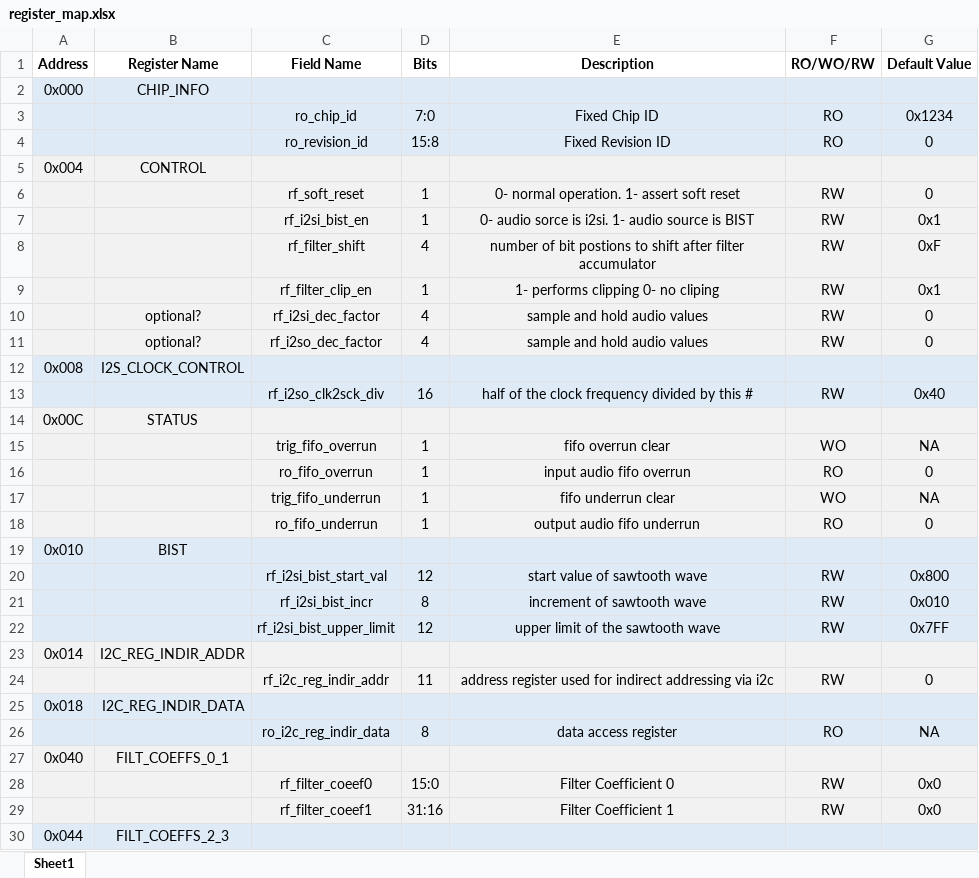
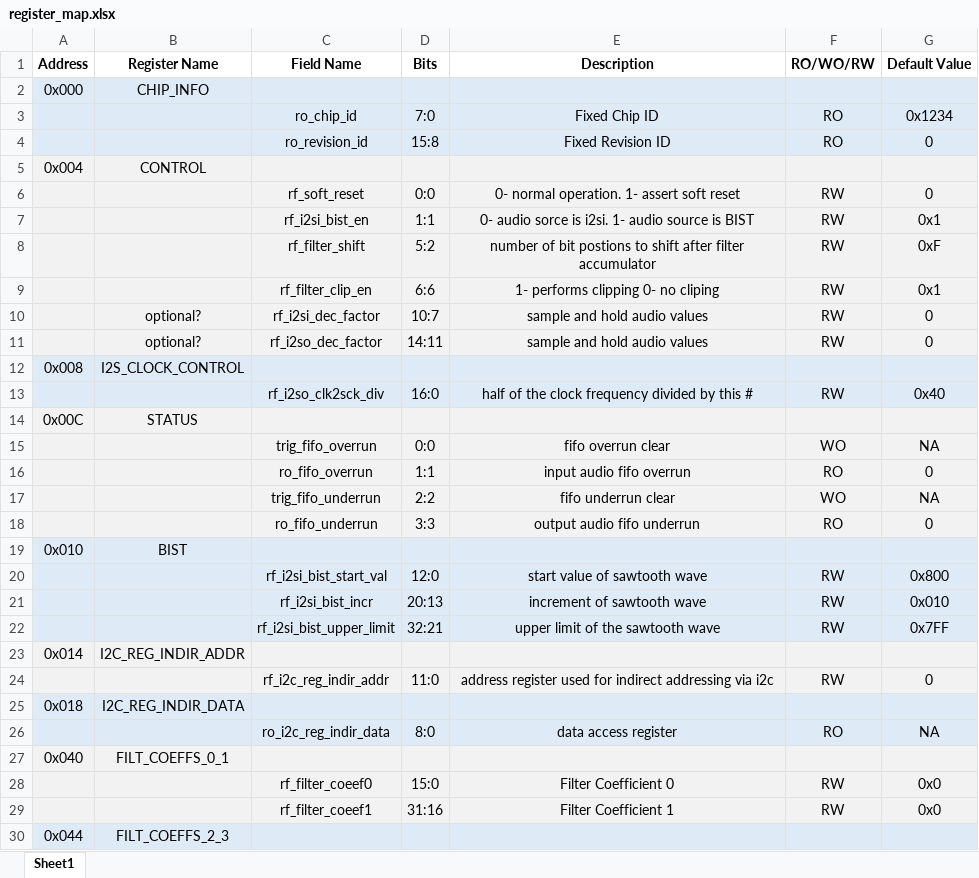
Before and after one commit to SeniorProject-2016/Chip-Design, an Excel workbook: proj_asic/docs/register_map.xlsx, sheet Sheet1, drawn as a sheet; only a part is shown; values as stored, in another font and other column widths than the file's, no borders; the diff names each change by its address in the sheet, - before the commit and + after, or states it on an @@ line.

Commit message:
update bits

```diff
--- a/proj_asic/docs/register_map.xlsx (sheet Sheet1)
+++ b/proj_asic/docs/register_map.xlsx (sheet Sheet1)
-D6 (Bits): 1
+D6 (Bits): 0:0
-D7 (Bits): 1
+D7 (Bits): 1:1
-D8 (Bits): 4
+D8 (Bits): 5:2
-D9 (Bits): 1
+D9 (Bits): 6:6
-D10 (Bits): 4
+D10 (Bits): 10:7
-D11 (Bits): 4
+D11 (Bits): 14:11
-D13 (Bits): 16
+D13 (Bits): 16:0
-D15 (Bits): 1
+D15 (Bits): 0:0
-D16 (Bits): 1
+D16 (Bits): 1:1
-D17 (Bits): 1
+D17 (Bits): 2:2
-D18 (Bits): 1
+D18 (Bits): 3:3
-D20 (Bits): 12
+D20 (Bits): 12:0
-D21 (Bits): 8
+D21 (Bits): 20:13
-D22 (Bits): 12
+D22 (Bits): 32:21
-D24 (Bits): 11
+D24 (Bits): 11:0
-D26 (Bits): 8
+D26 (Bits): 8:0
```
